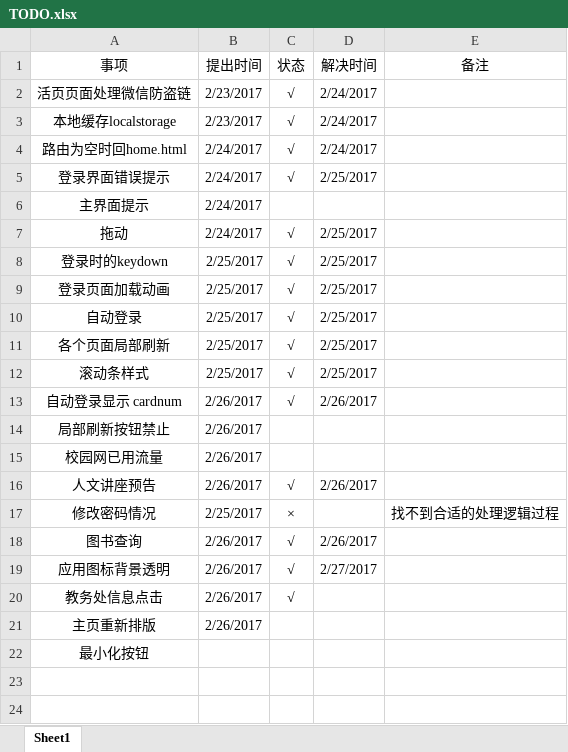
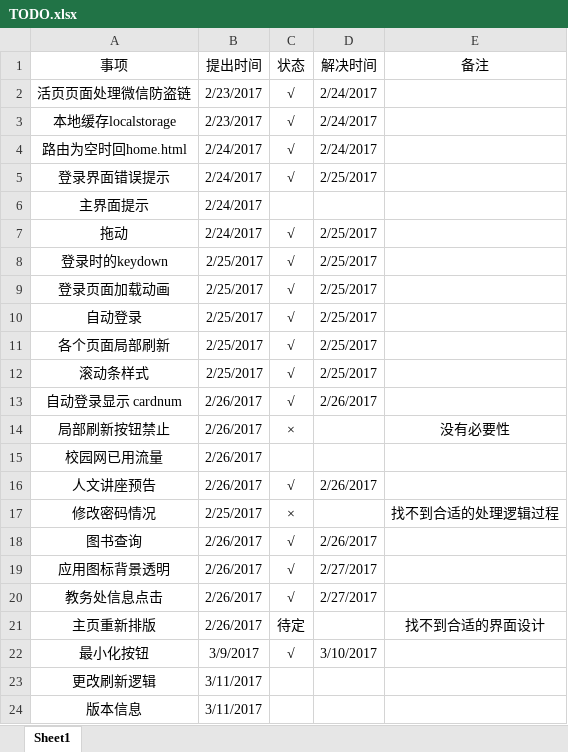
Before and after one commit to BobXWu/HeraldElectron, an Excel workbook: TODO.xlsx, sheet Sheet1, drawn as a sheet; values as stored, in another font and other column widths than the file's, no borders; the diff names each change by its address in the sheet, - before the commit and + after, or states it on an @@ line.

```diff
--- a/TODO.xlsx (sheet Sheet1)
+++ b/TODO.xlsx (sheet Sheet1)
-C14 (状态): (empty)
+C14 (状态): ×
-E14 (备注): (empty)
+E14 (备注): 没有必要性
-D20 (解决时间): (empty)
+D20 (解决时间): 2/27/2017
-C21 (状态): (empty)
+C21 (状态): 待定
-E21 (备注): (empty)
+E21 (备注): 找不到合适的界面设计
-B22 (提出时间): (empty)
+B22 (提出时间): 3/9/2017
-C22 (状态): (empty)
+C22 (状态): √
-D22 (解决时间): (empty)
+D22 (解决时间): 3/10/2017
+row 23: 更改刷新逻辑 | 3/11/2017
+row 24: 版本信息 | 3/11/2017
```
Also changed, not shown: 6 other files.
